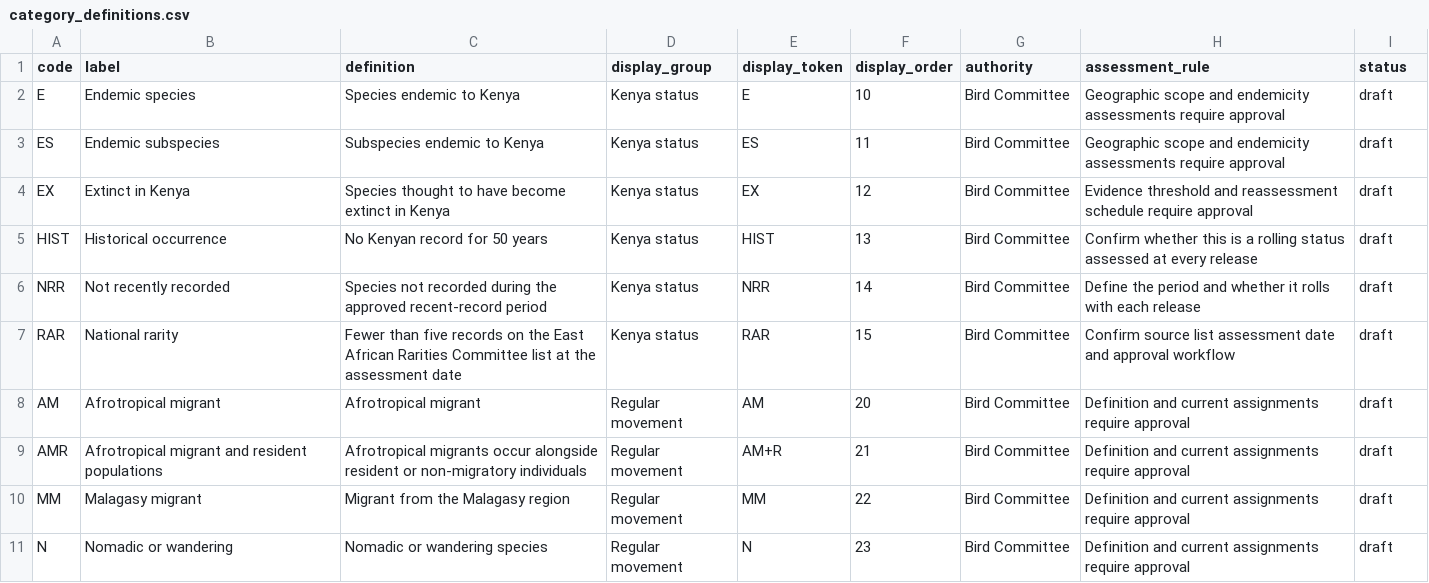
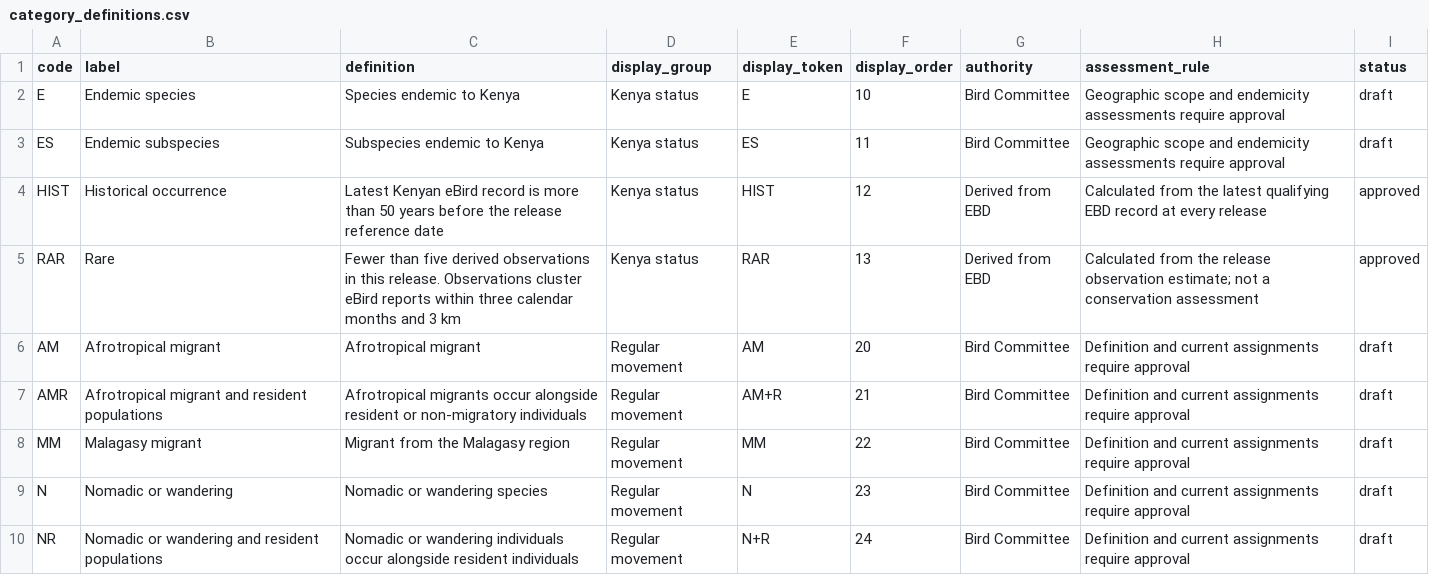
Before and after one commit to A-Rocha-Kenya/Birds-of-Kenya, a CSV file: data/curation/category_definitions.csv, drawn as a sheet; only a part is shown; the shorter side is filled out with more unchanged rows.

Commit message:
Derive HIST & RAR; 3-month/3km clustering
Add historical_reference_date and historical_years to config; bump compaction schema and change observation clustering from same-day/1km to a 3-month/3km window. Implement derived HIST and RAR fields in build_release (with is_historical and new clustering logic), add them to manifest, and update DERIVED_CATEGORY_FIELDS. Hide internal category groups from public site and PDFs, strip hidden columns from public checklist, add CSV writer helper, and improve checklist UI (legend, filters, Avibase links, conservation labels). Update category_definitions, docs, and tests to match the new derivations and public-facing behavior.

```diff
--- a/data/curation/category_definitions.csv
+++ b/data/curation/category_definitions.csv
@@ -3,6 +3,4 @@ E,Endemic species,Species endemic to Kenya,Kenya status,E,10,Bird Committee,Geog
 ES,Endemic subspecies,Subspecies endemic to Kenya,Kenya status,ES,11,Bird Committee,Geographic scope and endemicity assessments require approval,draft
-EX,Extinct in Kenya,Species thought to have become extinct in Kenya,Kenya status,EX,12,Bird Committee,Evidence threshold and reassessment schedule require approval,draft
-HIST,Historical occurrence,No Kenyan record for 50 years,Kenya status,HIST,13,Bird Committee,Confirm whether this is a rolling status assessed at every release,draft
-NRR,Not recently recorded,Species not recorded during the approved recent-record period,Kenya status,NRR,14,Bird Committee,Define the period and whether it rolls with each release,draft
-RAR,National rarity,Fewer than five records on the East African Rarities Committee list at the assessment date,Kenya status,RAR,15,Bird Committee,Confirm source list assessment date and approval workflow,draft
+HIST,Historical occurrence,Latest Kenyan eBird record is more than 50 years before the release reference date,Kenya status,HIST,12,Derived from EBD,Calculated from the latest qualifying EBD record at every release,approved
+RAR,Rare,Fewer than five derived observations in this release. Observations cluster eBird reports within three calendar months and 3 km,Kenya status,RAR,13,Derived from EBD,Calculated from the release observation estimate; not a conservation assessment,approved
 AM,Afrotropical migrant,Afrotropical migrant,Regular movement,AM,20,Bird Committee,Definition and current assignments require approval,draft
```
Also changed, not shown: data/curation/categories.csv, 13 other files.
